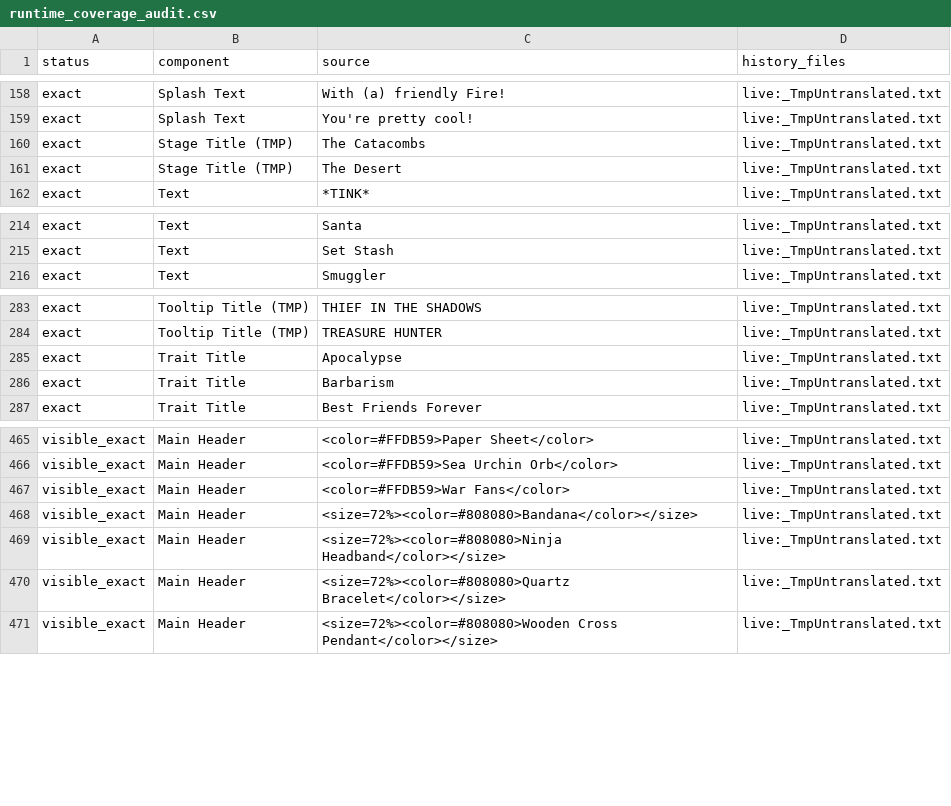
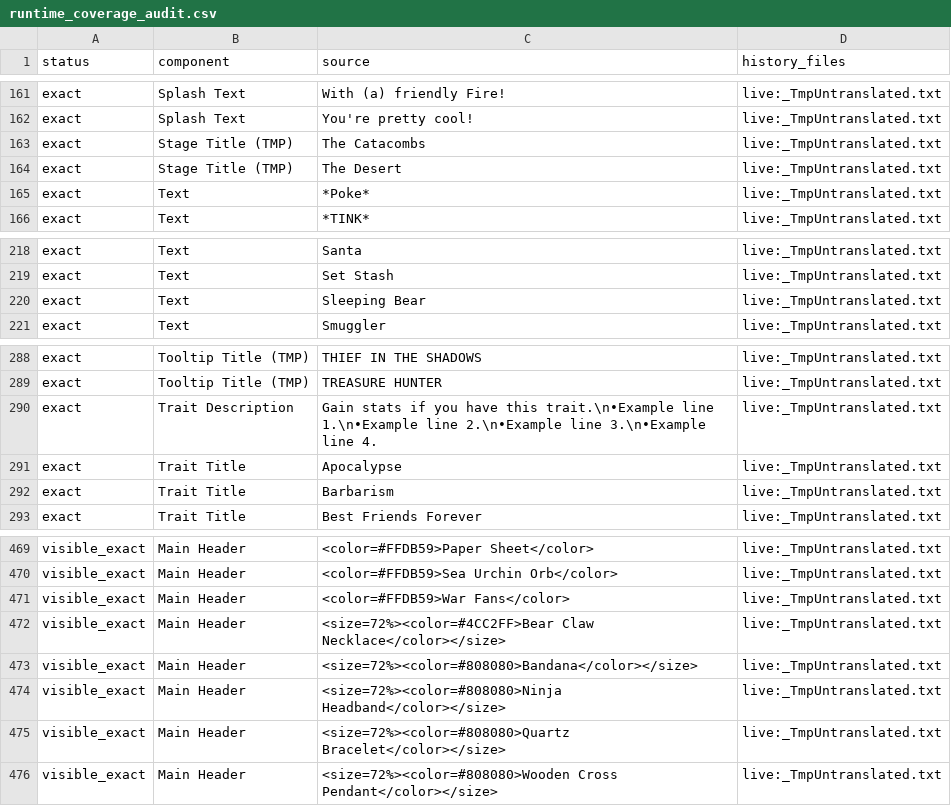
Before and after one commit to mugenexus/TinyRogues-zh-CN, a CSV file: runtime_coverage_audit.csv, drawn as a sheet; only a part is shown, gaps mark what is left out; the diff covers the shown part only.

```diff
--- a/runtime_coverage_audit.csv
+++ b/runtime_coverage_audit.csv
@@ -161,2 +164,3 @@ exact,Stage Title (TMP),The Catacombs,live:_TmpUntranslated.txt
 exact,Stage Title (TMP),The Desert,live:_TmpUntranslated.txt
+exact,Text,*Poke*,live:_TmpUntranslated.txt
 exact,Text,*TINK*,live:_TmpUntranslated.txt
@@ -215,2 +219,3 @@ exact,Text,Santa,live:_TmpUntranslated.txt
 exact,Text,Set Stash,live:_TmpUntranslated.txt
+exact,Text,Sleeping Bear,live:_TmpUntranslated.txt
 exact,Text,Smuggler,live:_TmpUntranslated.txt
@@ -284,2 +289,3 @@ exact,Tooltip Title (TMP),THIEF IN THE SHADOWS,live:_TmpUntranslated.txt
 exact,Tooltip Title (TMP),TREASURE HUNTER,live:_TmpUntranslated.txt
+exact,Trait Description,Gain stats if you have this trait.\n•Example line 1.\n•Example line 2.\n•Example line 3.\n•Example line 4.,live:_TmpUntranslated.txt
 exact,Trait Title,Apocalypse,live:_TmpUntranslated.txt
@@ -467,2 +471,3 @@ visible_exact,Main Header,<color=#FFDB59>Sea Urchin Orb</color>,live:_TmpUntrans
 visible_exact,Main Header,<color=#FFDB59>War Fans</color>,live:_TmpUntranslated.txt
+visible_exact,Main Header,<size=72%><color=#4CC2FF>Bear Claw Necklace</color></size>,live:_TmpUntranslated.txt
 visible_exact,Main Header,<size=72%><color=#808080>Bandana</color></size>,live:_TmpUntranslated.txt
```
Also changed, not shown: 5 added rows and 4 removed rows elsewhere in this file, runtime_coverage_summary.csv, 10 other files.
